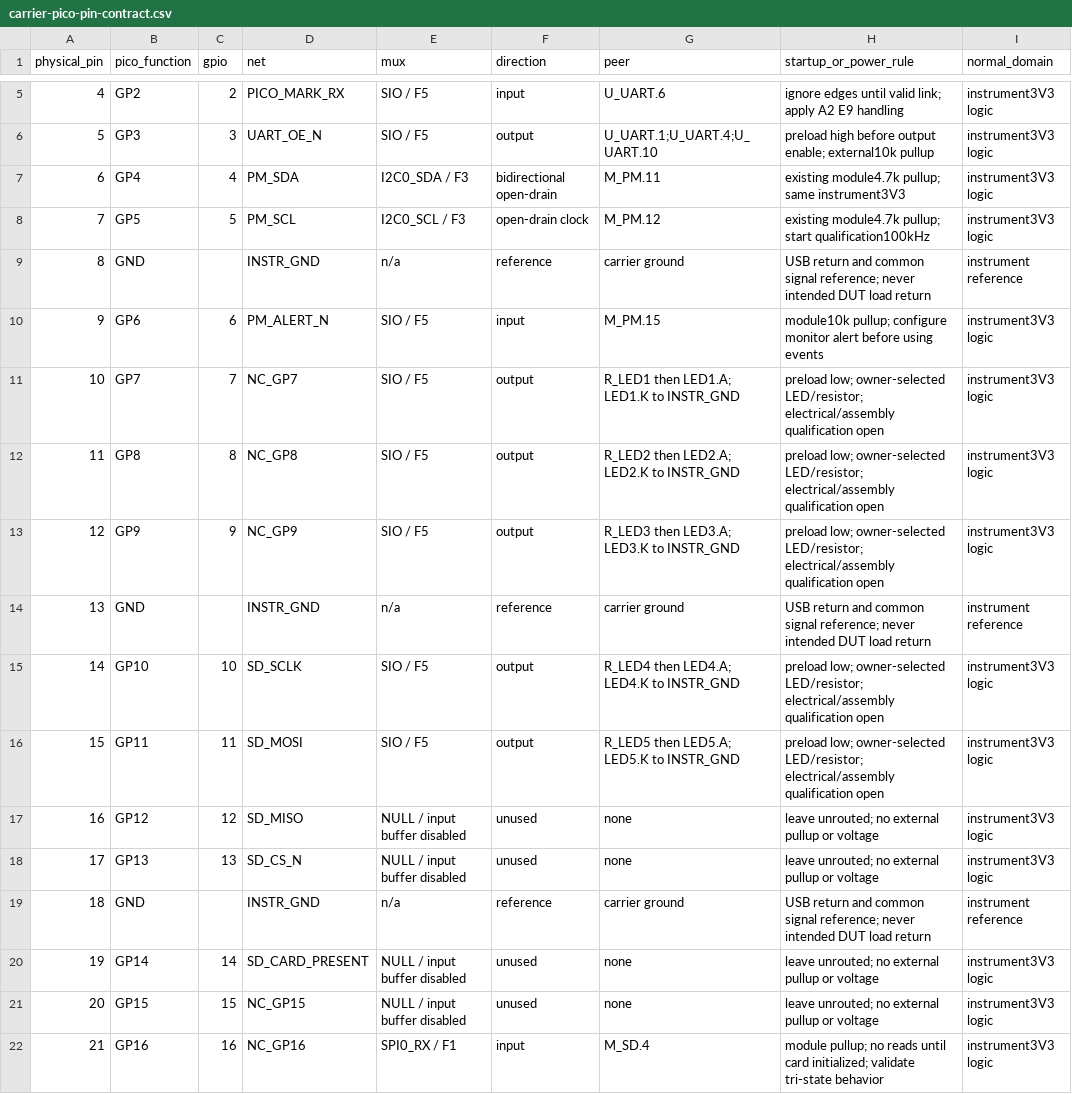
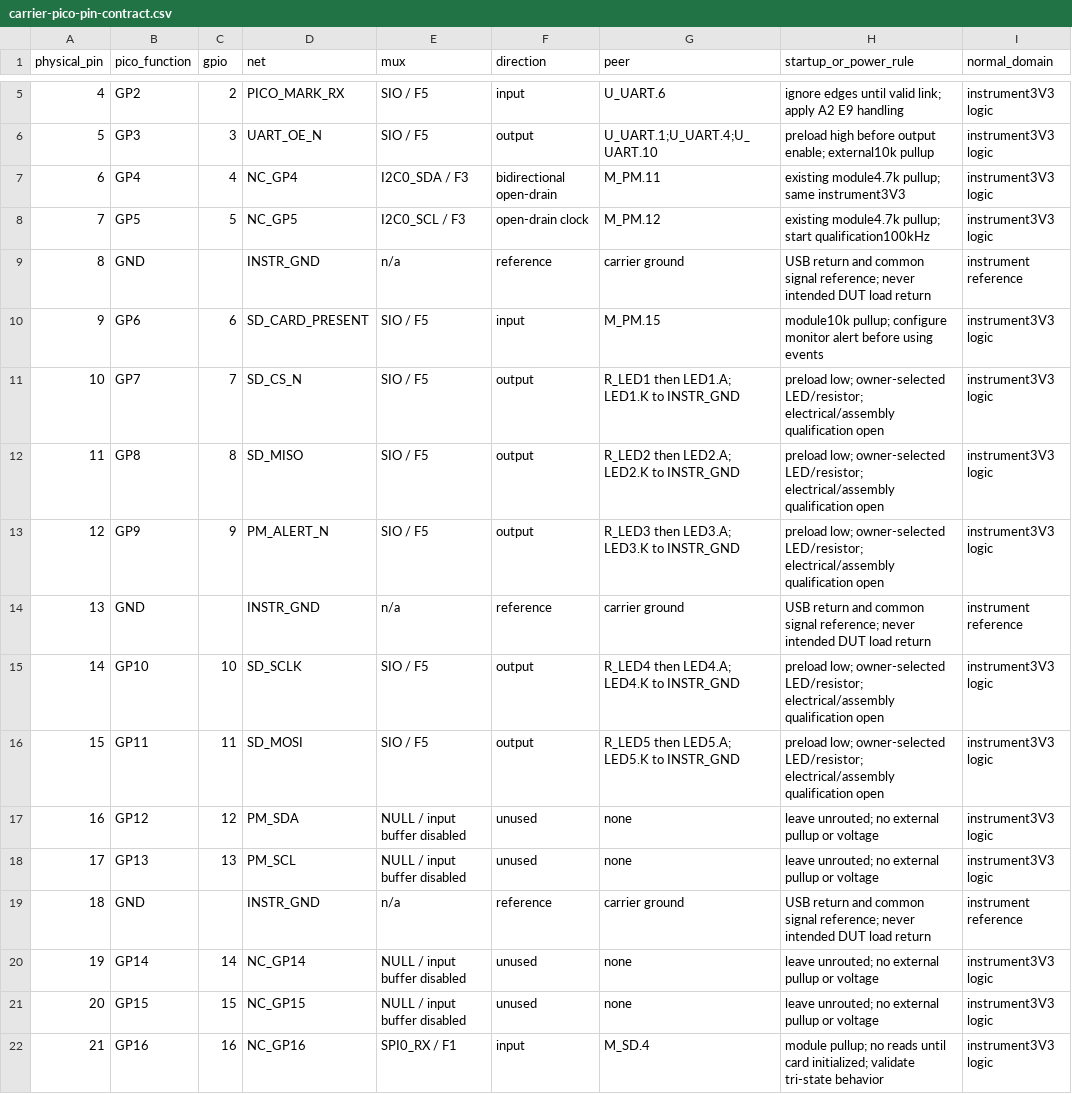
Before and after one commit to nherbaut/pico-power-sensor, a CSV file: hardware/review/carrier-pico-pin-contract.csv, drawn as a sheet; only a part is shown, gaps mark what is left out; the diff names each change by its address in the sheet, - before the commit and + after, or states it on an @@ line.

```diff
--- a/hardware/review/carrier-pico-pin-contract.csv
+++ b/hardware/review/carrier-pico-pin-contract.csv
-D7 (net): PM_SDA
+D7 (net): NC_GP4
-D8 (net): PM_SCL
+D8 (net): NC_GP5
-D10 (net): PM_ALERT_N
+D10 (net): SD_CARD_PRESENT
-D11 (net): NC_GP7
+D11 (net): SD_CS_N
-D12 (net): NC_GP8
+D12 (net): SD_MISO
-D13 (net): NC_GP9
+D13 (net): PM_ALERT_N
-D17 (net): SD_MISO
+D17 (net): PM_SDA
-D18 (net): SD_CS_N
+D18 (net): PM_SCL
-D20 (net): SD_CARD_PRESENT
+D20 (net): NC_GP14
```
Also changed, not shown: hardware/kicad/carrier/carrier.pinmap.tsv, hardware/release-checklist.csv, 27 other files.
